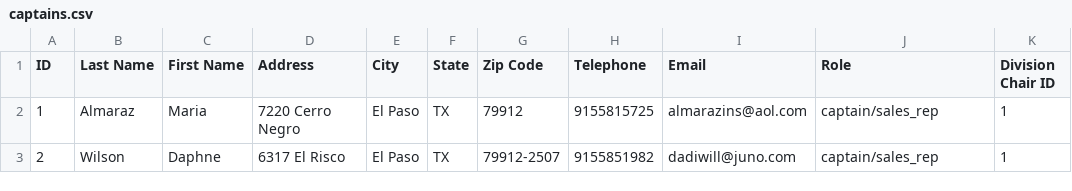
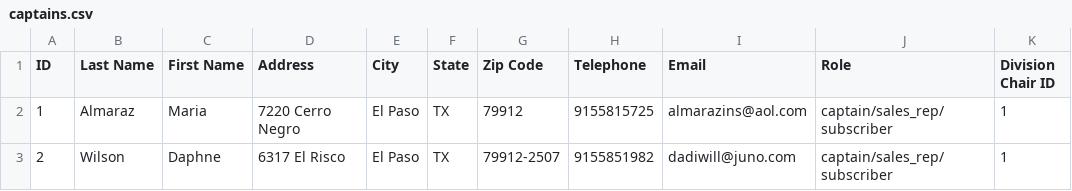
Before and after one commit to brayfe/showtime, a CSV file: csvs/captains.csv, drawn as a sheet.

```diff
--- a/csvs/captains.csv
+++ b/csvs/captains.csv
@@ -1,3 +1,3 @@
 ID,Last Name,First Name,Address,City,State,Zip Code,Telephone,Email,Role,Division Chair ID
-1,Almaraz,Maria,7220 Cerro Negro,El Paso,TX,79912,9155815725,almarazins@aol.com,captain/sales_rep,1
-2,Wilson,Daphne,6317 El Risco,El Paso,TX,79912-2507,9155851982,dadiwill@juno.com,captain/sales_rep,1
+1,Almaraz,Maria,7220 Cerro Negro,El Paso,TX,79912,9155815725,almarazins@aol.com,captain/sales_rep/subscriber,1
+2,Wilson,Daphne,6317 El Risco,El Paso,TX,79912-2507,9155851982,dadiwill@juno.com,captain/sales_rep/subscriber,1
```
Also changed, not shown: csvs/division_chairs.csv, csvs/sales_reps.csv.
